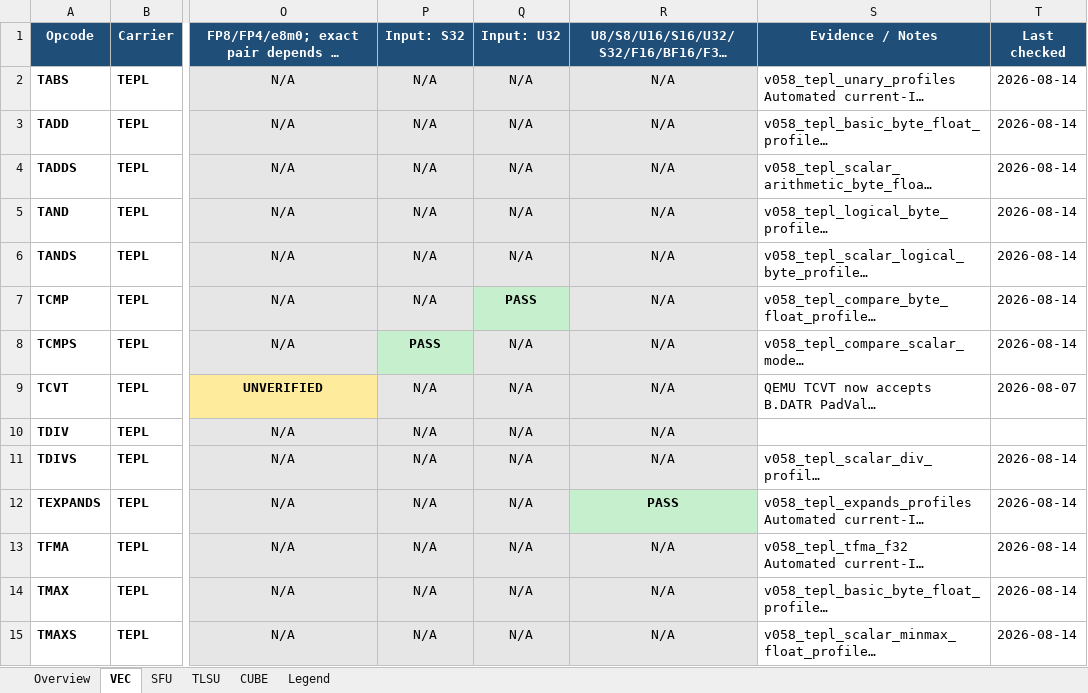
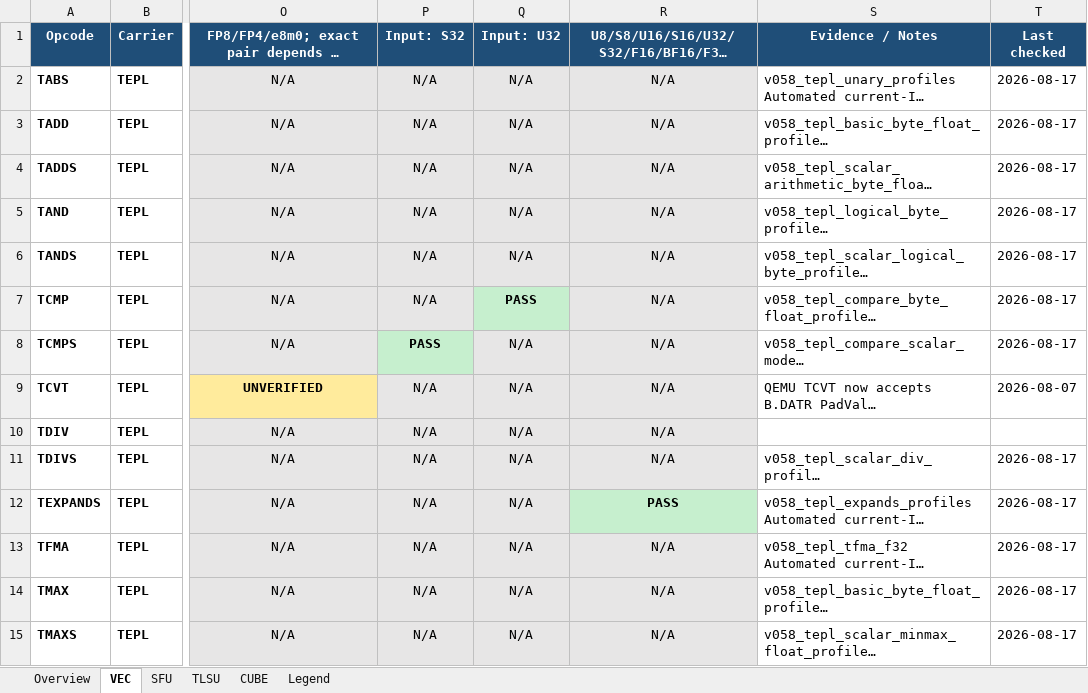
Before and after one commit to LinxISA/qemu, an Excel workbook: docs/linxisa/qemu_tile_profile_support.xlsx, sheet VEC, drawn as a sheet; only a part is shown, gaps mark what is left out; long unchanged cells end in …; values as stored, in another font and other column widths than the file's, no borders; the diff covers the shown part only; the diff names each change by its address in the sheet, - before the commit and + after, or states it on an @@ line.

```diff
--- a/docs/linxisa/qemu_tile_profile_support.xlsx (sheet VEC)
+++ b/docs/linxisa/qemu_tile_profile_support.xlsx (sheet VEC)
-T2:T8 (Last checked): 2026-08-14
+T2:T8 (Last checked): 2026-08-17
-T11:T15 (Last checked): 2026-08-14
+T11:T15 (Last checked): 2026-08-17
```
Also changed, not shown: 19 edited cells elsewhere in this sheet, sheet TLSU, sheet SFU, sheet CUBE, sheet Overview.
